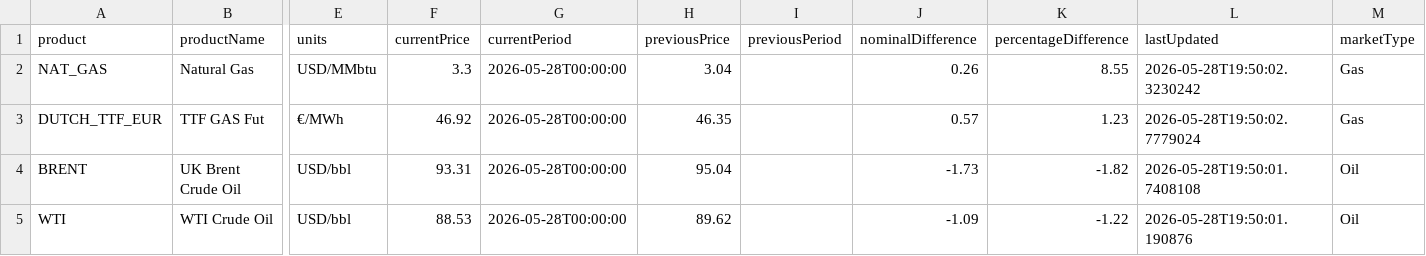
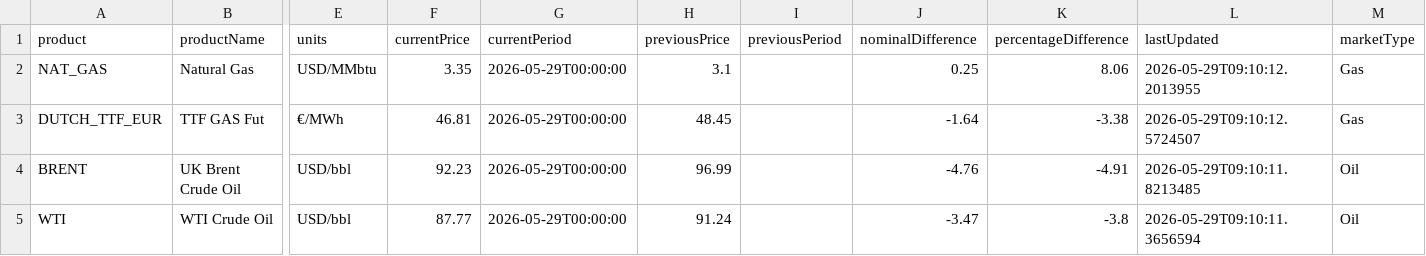
Before and after one commit to mpodeley/estado-del-sistema, a CSV file: data/megsa_benchmarks.csv, drawn as a sheet; only a part is shown, gaps mark what is left out; the diff names each change by its address in the sheet, - before the commit and + after, or states it on an @@ line.

```diff
--- a/data/megsa_benchmarks.csv
+++ b/data/megsa_benchmarks.csv
-F2 (currentPrice): 3.3
+F2 (currentPrice): 3.35
-G2:G5 (currentPeriod): 2026-05-28T00:00:00
+G2:G5 (currentPeriod): 2026-05-29T00:00:00
-H2 (previousPrice): 3.04
+H2 (previousPrice): 3.1
-J2 (nominalDifference): 0.26
+J2 (nominalDifference): 0.25
-K2 (percentageDifference): 8.55
+K2 (percentageDifference): 8.06
-L2 (lastUpdated): 2026-05-28T19:50:02.3230242
+L2 (lastUpdated): 2026-05-29T09:10:12.2013955
-F3 (currentPrice): 46.92
+F3 (currentPrice): 46.81
-H3 (previousPrice): 46.35
+H3 (previousPrice): 48.45
-J3 (nominalDifference): 0.57
+J3 (nominalDifference): -1.64
-K3 (percentageDifference): 1.23
+K3 (percentageDifference): -3.38
-L3 (lastUpdated): 2026-05-28T19:50:02.7779024
+L3 (lastUpdated): 2026-05-29T09:10:12.5724507
-F4 (currentPrice): 93.31
+F4 (currentPrice): 92.23
-H4 (previousPrice): 95.04
+H4 (previousPrice): 96.99
-J4 (nominalDifference): -1.73
+J4 (nominalDifference): -4.76
-K4 (percentageDifference): -1.82
+K4 (percentageDifference): -4.91
-L4 (lastUpdated): 2026-05-28T19:50:01.7408108
+L4 (lastUpdated): 2026-05-29T09:10:11.8213485
-F5 (currentPrice): 88.53
+F5 (currentPrice): 87.77
-H5 (previousPrice): 89.62
+H5 (previousPrice): 91.24
-J5 (nominalDifference): -1.09
+J5 (nominalDifference): -3.47
-K5 (percentageDifference): -1.22
+K5 (percentageDifference): -3.8
-L5 (lastUpdated): 2026-05-28T19:50:01.190876
+L5 (lastUpdated): 2026-05-29T09:10:11.3656594
```
Also changed, not shown: 17 other files.
